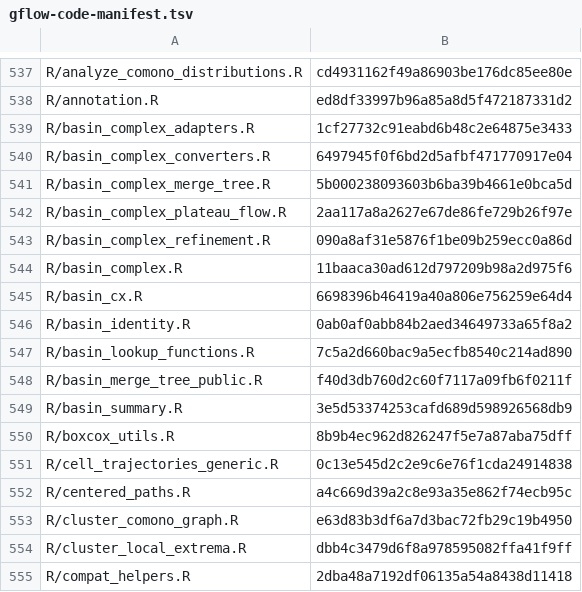
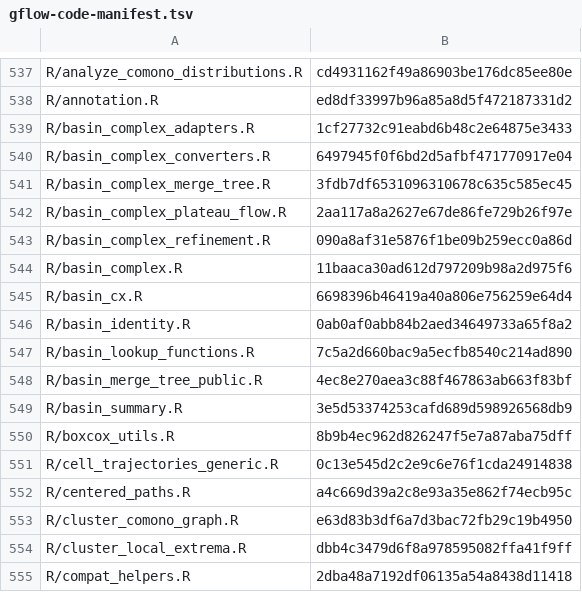
Before and after one commit to pgajer/gflow, a TSV file: inst/extdata/gflow-code-manifest.tsv, drawn as a sheet; only a part is shown, gaps mark what is left out.

```diff
--- a/inst/extdata/gflow-code-manifest.tsv
+++ b/inst/extdata/gflow-code-manifest.tsv
@@ -540,3 +540,3 @@ R/basin_complex_adapters.R	1cf27732c91eabd6b48c2e64875e3433
 R/basin_complex_converters.R	6497945f0f6bd2d5afbf471770917e04
-R/basin_complex_merge_tree.R	5b000238093603b6ba39b4661e0bca5d
+R/basin_complex_merge_tree.R	3fdb7df6531096310678c635c585ec45
 R/basin_complex_plateau_flow.R	2aa117a8a2627e67de86fe729b26f97e
@@ -547,3 +547,3 @@ R/basin_identity.R	0ab0af0abb84b2aed34649733a65f8a2
 R/basin_lookup_functions.R	7c5a2d660bac9a5ecfb8540c214ad890
-R/basin_merge_tree_public.R	f40d3db760d2c60f7117a09fb6f0211f
+R/basin_merge_tree_public.R	4ec8e270aea3c88f467863ab663f83bf
 R/basin_summary.R	3e5d53374253cafd689d598926568db9
```
Also changed, not shown: 4 other files.
